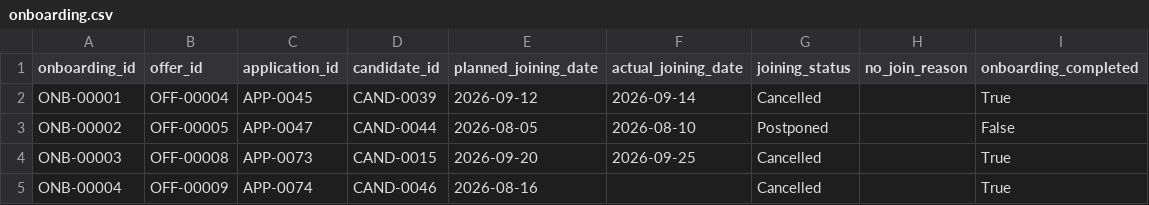
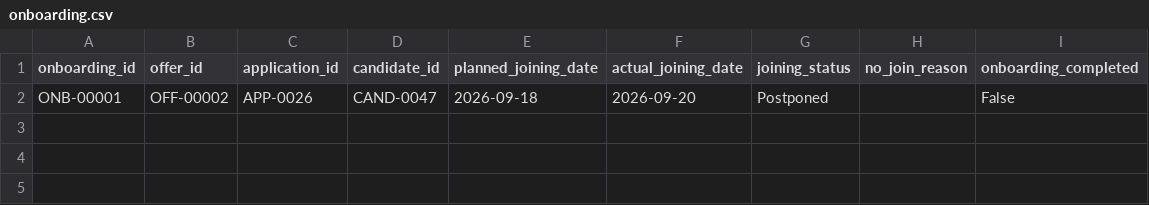
Before and after one commit to kalviumcommunity/SW2627-DataProduct-Recruit_Flow, a CSV file: backend/scripts/onboarding.csv, drawn as a sheet.

Commit message:
feat: generate synthetic interview offer and onboarding datasets

```diff
--- a/backend/scripts/onboarding.csv
+++ b/backend/scripts/onboarding.csv
@@ -1,5 +1,2 @@
 onboarding_id,offer_id,application_id,candidate_id,planned_joining_date,actual_joining_date,joining_status,no_join_reason,onboarding_completed
-ONB-00001,OFF-00004,APP-0045,CAND-0039,2026-09-12,2026-09-14,Cancelled,,True
-ONB-00002,OFF-00005,APP-0047,CAND-0044,2026-08-05,2026-08-10,Postponed,,False
-ONB-00003,OFF-00008,APP-0073,CAND-0015,2026-09-20,2026-09-25,Cancelled,,True
-ONB-00004,OFF-00009,APP-0074,CAND-0046,2026-08-16,,Cancelled,,True
+ONB-00001,OFF-00002,APP-0026,CAND-0047,2026-09-18,2026-09-20,Postponed,,False
```
Also changed, not shown: backend/scripts/messy_candidates.csv, backend/scripts/messy_offers.csv, 13 other files.
